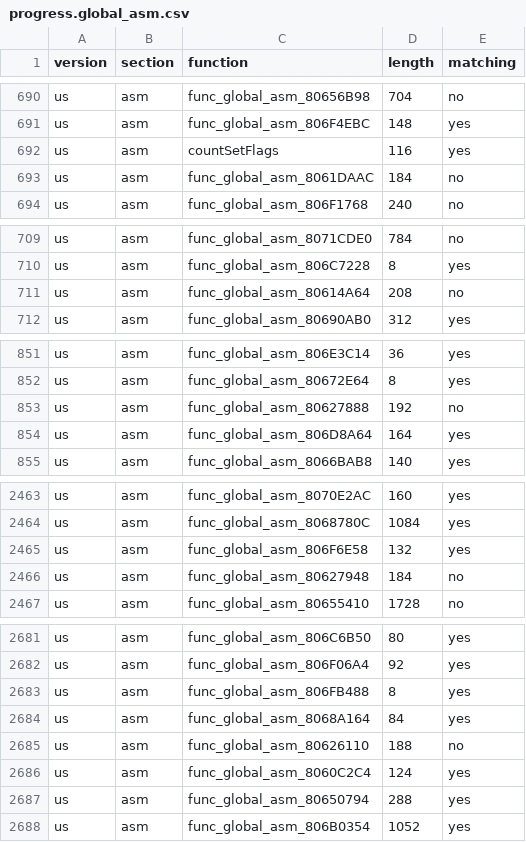
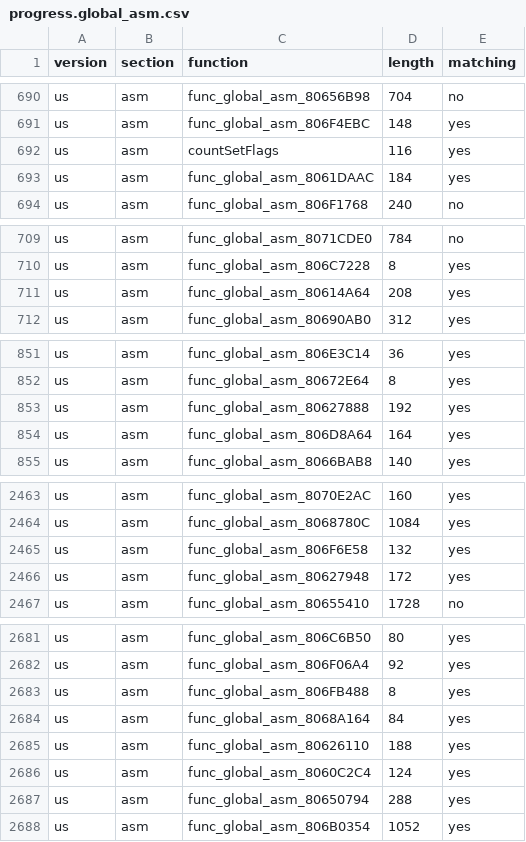
Before and after one commit to ianwal/dk64-decomp-progress, a CSV file: progress/progress.global_asm.csv, drawn as a sheet; only a part is shown, gaps mark what is left out; the diff covers the shown part only.

```diff
--- a/progress/progress.global_asm.csv
+++ b/progress/progress.global_asm.csv
@@ -692,3 +692,3 @@ us,asm,func_global_asm_806F4EBC,148,yes
 us,asm,countSetFlags,116,yes
-us,asm,func_global_asm_8061DAAC,184,no
+us,asm,func_global_asm_8061DAAC,184,yes
 us,asm,func_global_asm_806F1768,240,no
@@ -710,3 +710,3 @@ us,asm,func_global_asm_8071CDE0,784,no
 us,asm,func_global_asm_806C7228,8,yes
-us,asm,func_global_asm_80614A64,208,no
+us,asm,func_global_asm_80614A64,208,yes
 us,asm,func_global_asm_80690AB0,312,yes
@@ -852,3 +852,3 @@ us,asm,func_global_asm_806E3C14,36,yes
 us,asm,func_global_asm_80672E64,8,yes
-us,asm,func_global_asm_80627888,192,no
+us,asm,func_global_asm_80627888,192,yes
 us,asm,func_global_asm_806D8A64,164,yes
@@ -2465,3 +2465,3 @@ us,asm,func_global_asm_8068780C,1084,yes
 us,asm,func_global_asm_806F6E58,132,yes
-us,asm,func_global_asm_80627948,184,no
+us,asm,func_global_asm_80627948,172,yes
 us,asm,func_global_asm_80655410,1728,no
@@ -2684,3 +2684,3 @@ us,asm,func_global_asm_806FB488,8,yes
 us,asm,func_global_asm_8068A164,84,yes
-us,asm,func_global_asm_80626110,188,no
+us,asm,func_global_asm_80626110,188,yes
 us,asm,func_global_asm_8060C2C4,124,yes
```
Also changed, not shown: 3 edited cells elsewhere in this file, progress/progress.total.csv, 4 other files.
